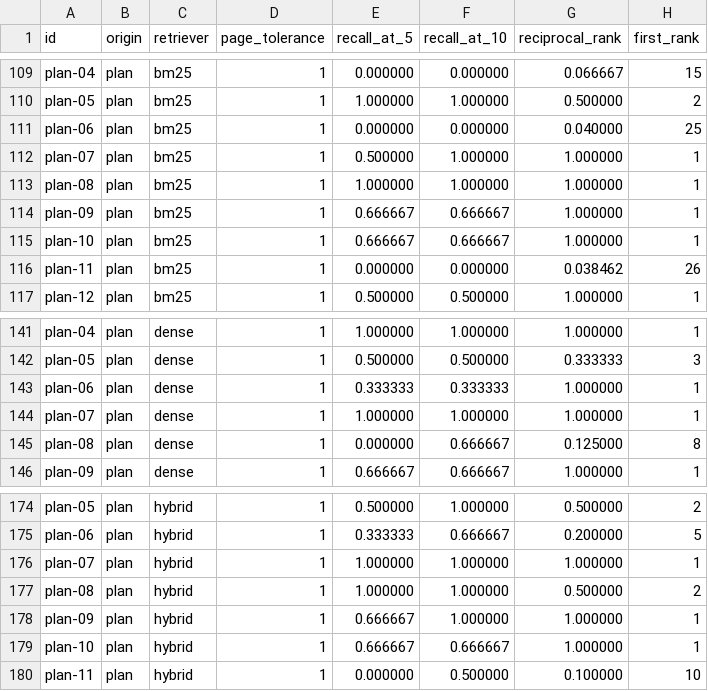
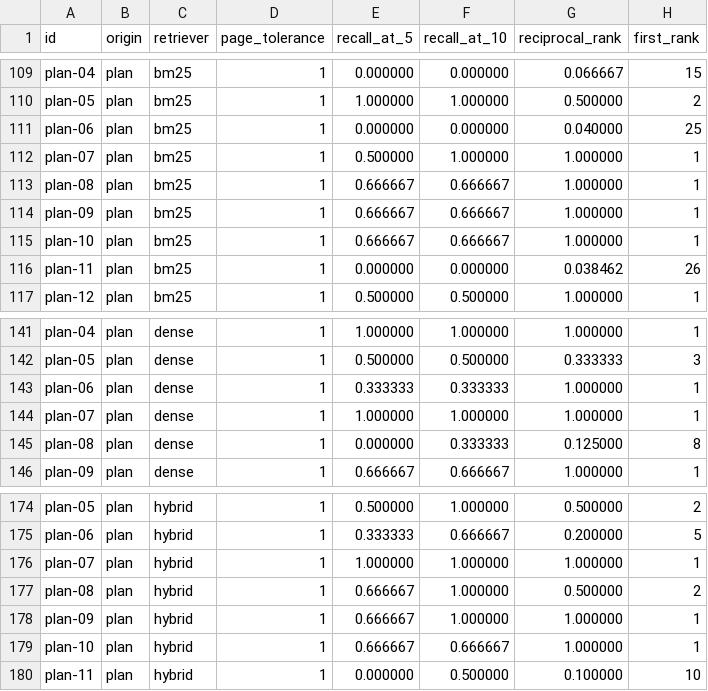
Before and after one commit to ramigonzalez/baby-food-rag, a CSV file: results/phase2-baseline/per_question.csv, drawn as a sheet; only a part is shown, gaps mark what is left out.

```diff
--- a/results/phase2-baseline/per_question.csv
+++ b/results/phase2-baseline/per_question.csv
@@ -112,3 +112,3 @@ plan-06,plan,bm25,1,0.000000,0.000000,0.040000,25
 plan-07,plan,bm25,1,0.500000,1.000000,1.000000,1
-plan-08,plan,bm25,1,1.000000,1.000000,1.000000,1
+plan-08,plan,bm25,1,0.666667,0.666667,1.000000,1
 plan-09,plan,bm25,1,0.666667,0.666667,1.000000,1
@@ -144,3 +144,3 @@ plan-06,plan,dense,1,0.333333,0.333333,1.000000,1
 plan-07,plan,dense,1,1.000000,1.000000,1.000000,1
-plan-08,plan,dense,1,0.000000,0.666667,0.125000,8
+plan-08,plan,dense,1,0.000000,0.333333,0.125000,8
 plan-09,plan,dense,1,0.666667,0.666667,1.000000,1
@@ -176,3 +176,3 @@ plan-06,plan,hybrid,1,0.333333,0.666667,0.200000,5
 plan-07,plan,hybrid,1,1.000000,1.000000,1.000000,1
-plan-08,plan,hybrid,1,1.000000,1.000000,0.500000,2
+plan-08,plan,hybrid,1,0.666667,1.000000,0.500000,2
 plan-09,plan,hybrid,1,0.666667,1.000000,1.000000,1
```
Also changed, not shown: results/phase2-baseline/metrics.csv, 5 other files.
